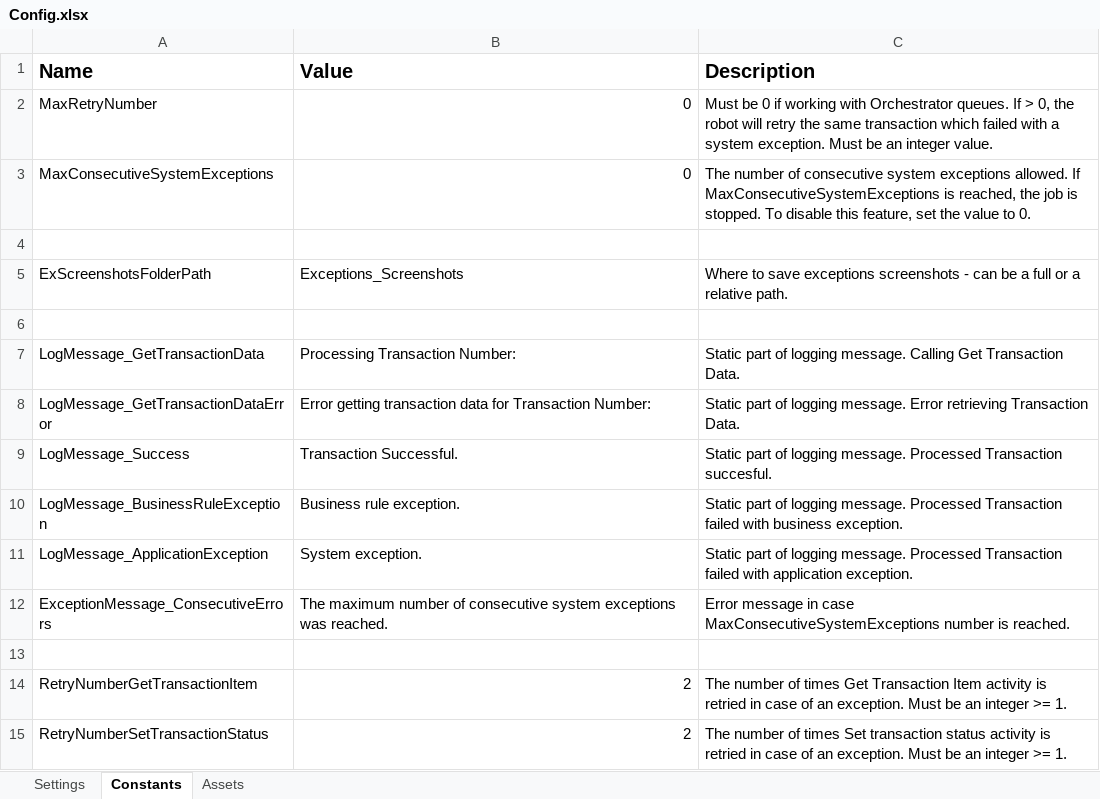
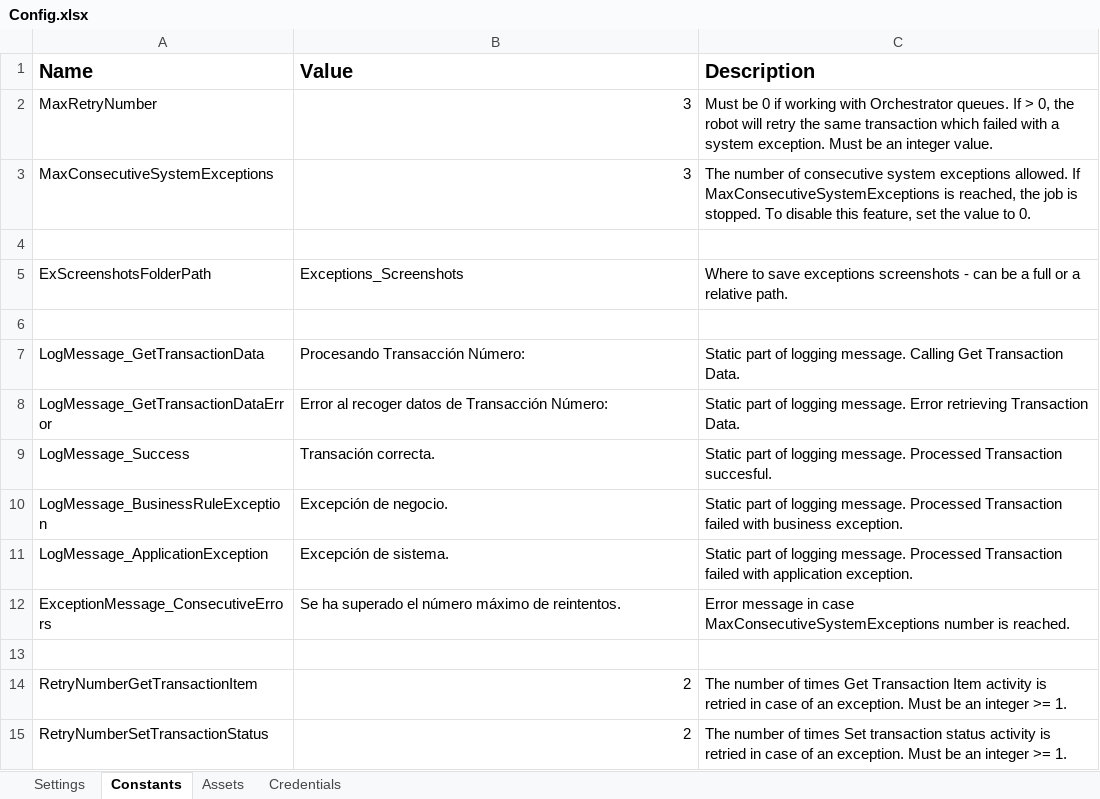
Before and after one commit to RPATechnologiesSAT/SIMETRIA_ExtraccionFreematica, an Excel workbook: Data/Config.xlsx, sheet Constants, drawn as a sheet; only a part is shown; values as stored, in another font and other column widths than the file's, no borders; the diff names each change by its address in the sheet, - before the commit and + after, or states it on an @@ line.

```diff
--- a/Data/Config.xlsx (sheet Constants)
+++ b/Data/Config.xlsx (sheet Constants)
+sheet tab: Credentials
-B2:B3 (Value): 0
+B2:B3 (Value): 3
-B7 (Value): Processing Transaction Number:
+B7 (Value): Procesando Transacción Número:
-B8 (Value): Error getting transaction data for Transaction Number:
+B8 (Value): Error al recoger datos de Transacción Número:
-B9 (Value): Transaction Successful.
+B9 (Value): Transación correcta.
-B10 (Value): Business rule exception.
+B10 (Value): Excepción de negocio.
-B11 (Value): System exception.
+B11 (Value): Excepción de sistema.
-B12 (Value): The maximum number of consecutive system exceptions was reached.
+B12 (Value): Se ha superado el número máximo de reintentos.
```
Also changed, not shown: sheet Settings, sheet Assets, 22 other files.
